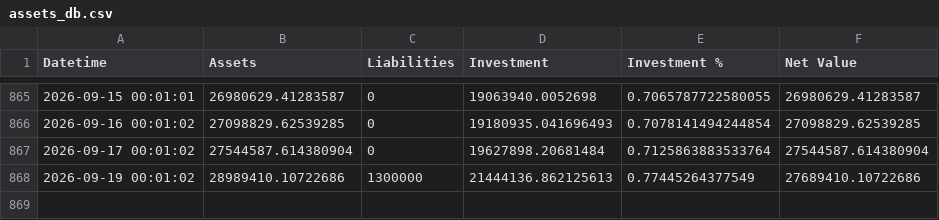
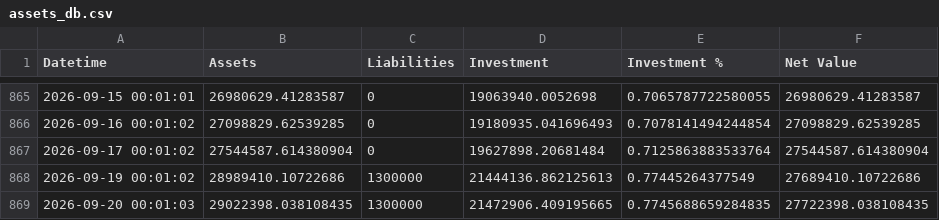
Before and after one commit to hangeng/balance_sheet_repo, a CSV file: assets_db.csv, drawn as a sheet; only a part is shown, gaps mark what is left out; the diff names each change by its address in the sheet, - before the commit and + after, or states it on an @@ line.

```diff
--- a/assets_db.csv
+++ b/assets_db.csv
+row 869: 2026-09-20 00:01:03 | 29022398.038108435 | 1300000 | 21472906.409195665 | 0.7745688659284835 | 27722398.038108435
```
Also changed, not shown: 3 other files.
